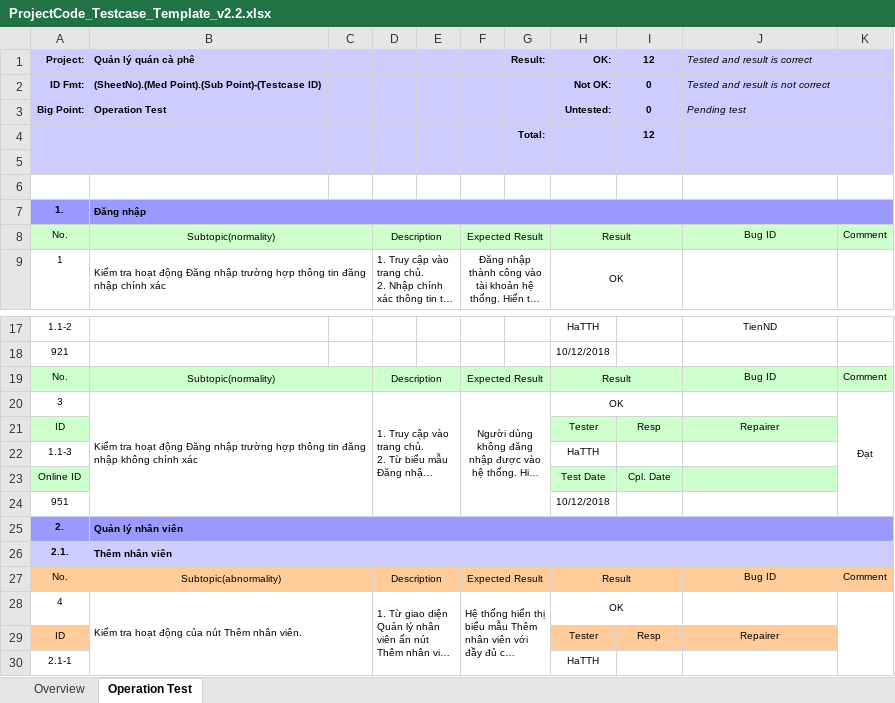
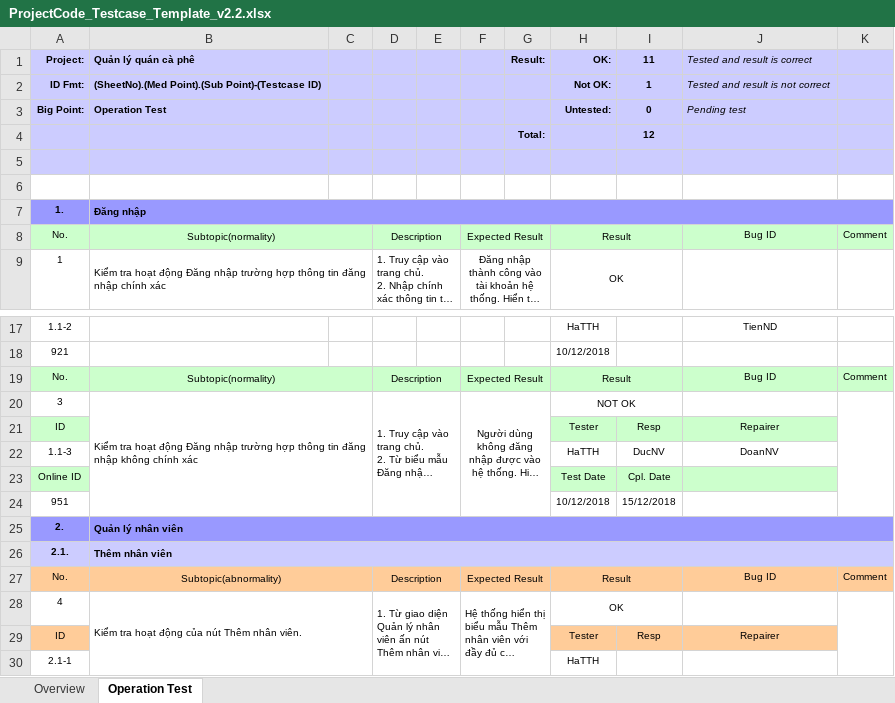
Before and after one commit to HaiHaChan/IT4240, an Excel workbook: Bài tập lớn/ProjectCode_Testcase_Template_v2.2.xlsx, sheet Operation Test, drawn as a sheet; only a part is shown, gaps mark what is left out; long unchanged cells end in …; values as stored, in another font and other column widths than the file's, no borders; the diff names each change by its address in the sheet, - before the commit and + after, or states it on an @@ line.

Commit message:
update test case file (continue)

```diff
--- a/Bài tập lớn/ProjectCode_Testcase_Template_v2.2.xlsx (sheet Operation Test)
+++ b/Bài tập lớn/ProjectCode_Testcase_Template_v2.2.xlsx (sheet Operation Test)
-I1: 12
+I1: 11
-I2 (11): 0
+I2 (11): 1
-H20 (OK:): OK
+H20 (OK:): NOT OK
-K20: Đạt
+K20: (empty)
-I22 (11): (empty)
+I22 (11): DucNV
-J22 (Tested and result is correct): (empty)
+J22 (Tested and result is correct): DoanNV
-I24 (11): (empty)
+I24 (11): 15/12/2018
```
Also changed, not shown: charts or pictures.
